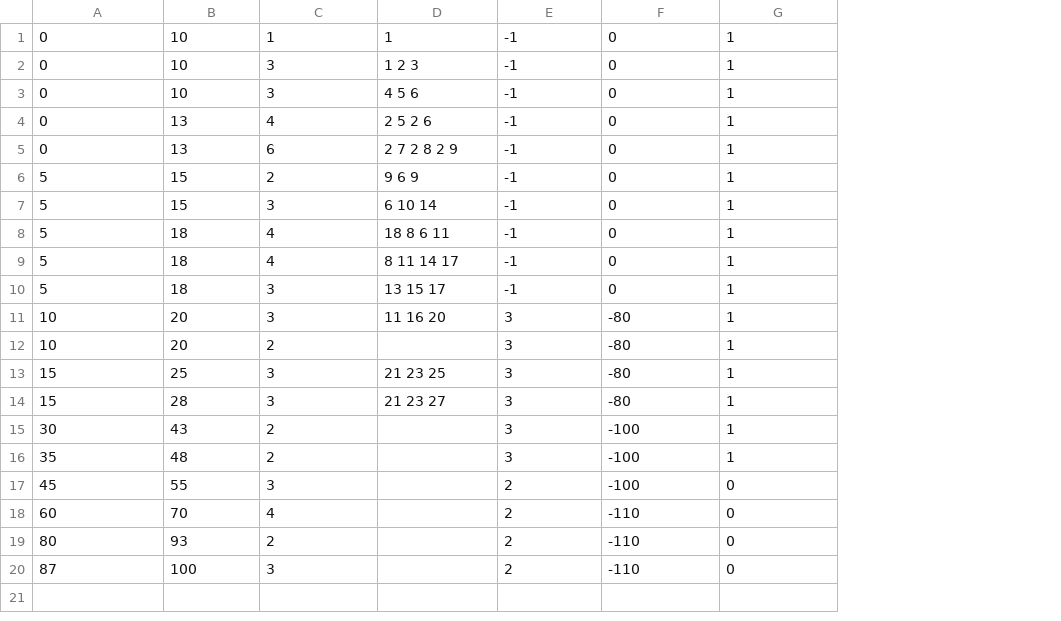
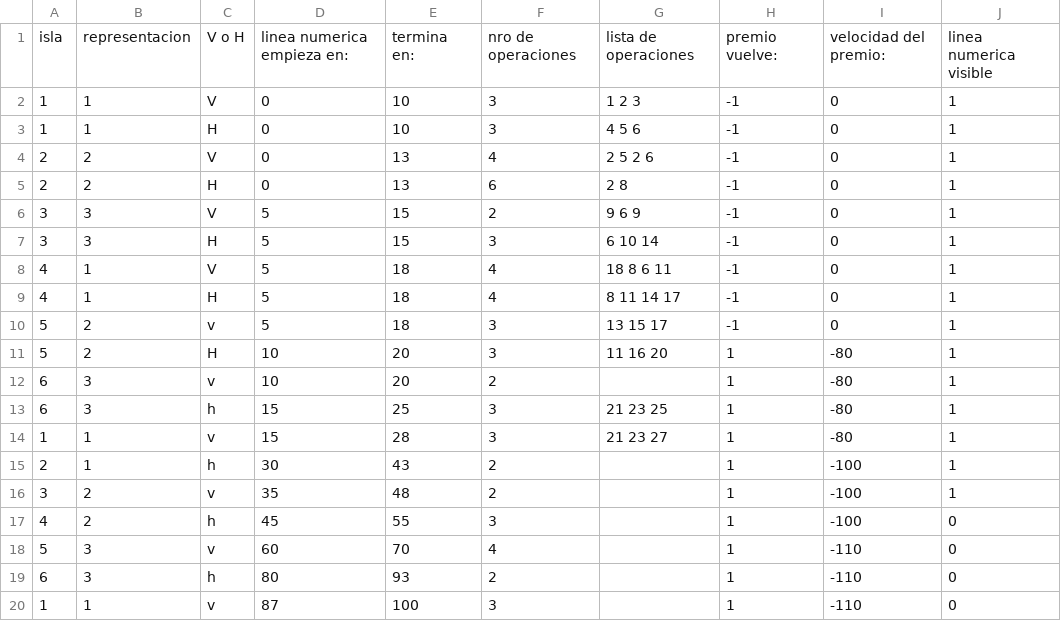
Before and after one commit to ewelinka/CETA, a CSV file: android/assets/levels/levels.csv, drawn as a sheet; removed rows and columns are numbered as before the commit, all else as after; the diff names each change by its address in the sheet, - before the commit and + after, or states it on an @@ line.

```diff
--- a/android/assets/levels/levels.csv
+++ b/android/assets/levels/levels.csv
+column A, rows 2-20: 1 | 1 | 2 | 2 | 3 | 3 | 4 | 4 | 5 | 5 | 6 | 6 | 1 | 2 | 3 | 4 | 5 | 6 | 1
+column B, rows 2-20: 1 | 1 | 2 | 2 | 3 | 3 | 1 | 1 | 2 | 2 | 3 | 3 | 1 | 1 | 2 | 2 | 3 | 3 | 1
+column C, rows 2-20: V | H | V | H | V | H | V | H | v | H | v | h | v | h | v | h | v | h | v
-row 1: 0 | 10 | 1 | 1 | -1 | 0 | 1
+row 1: isla | representacion | V o H | linea numerica empieza en: | termina en: | nro de operaciones | lista de operaciones | premio vuelve: | velocidad del premio: | linea numerica visible
-G5: 2 7 2 8 2 9
+G5: 2 8
-H11:H16: 3
+H11:H16: 1
-H17:H20: 2
+H17:H20: 1
```
Also changed, not shown: 13 other files.
